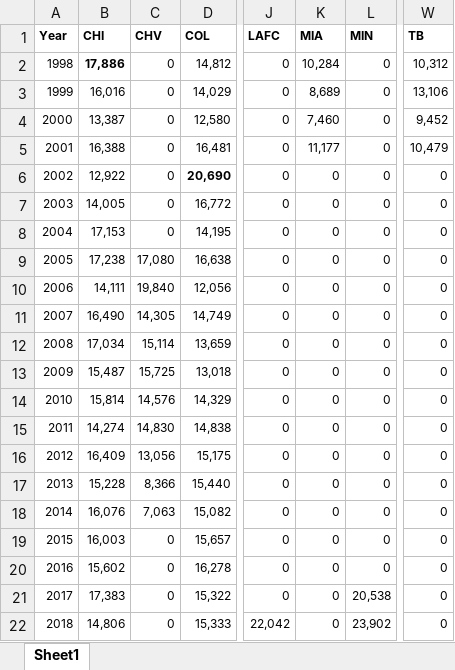
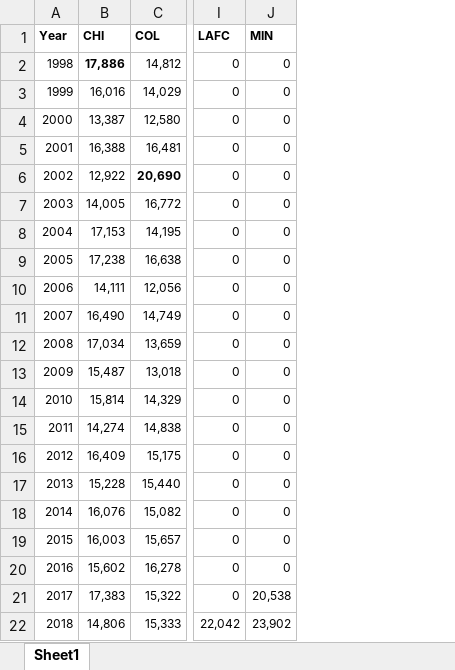
Before and after one commit to joshmattingly/MLSAttendance, an Excel workbook: Attendance.xlsx, sheet Sheet1, drawn as a sheet; only a part is shown, gaps mark what is left out; values as stored, in another font and other column widths than the file's, no borders; the diff names each change by its address in the sheet, - before the commit and + after, or states it on an @@ line.

Commit message:
With Stadium Data

```diff
--- a/Attendance.xlsx (sheet Sheet1)
+++ b/Attendance.xlsx (sheet Sheet1)
-column C (CHV), rows 2-22: 0 | 0 | 0 | 0 | 0 | 0 | 0 | 17,080 | 19,840 | 14,305 | 15,114 | 15,725 | 14,576 | 14,830 | 13,056 | 8,366 | 7,063 | 0 | 0 | 0 | 0
-column K (MIA), rows 2-22: 10,284 | 8,689 | 7,460 | 11,177 | 0 | 0 | 0 | 0 | 0 | 0 | 0 | 0 | 0 | 0 | 0 | 0 | 0 | 0 | 0 | 0 | 0
-column W (TB), rows 2-22: 10,312 | 13,106 | 9,452 | 10,479 | 0 | 0 | 0 | 0 | 0 | 0 | 0 | 0 | 0 | 0 | 0 | 0 | 0 | 0 | 0 | 0 | 0
```
Also changed, not shown: 3 other files.
